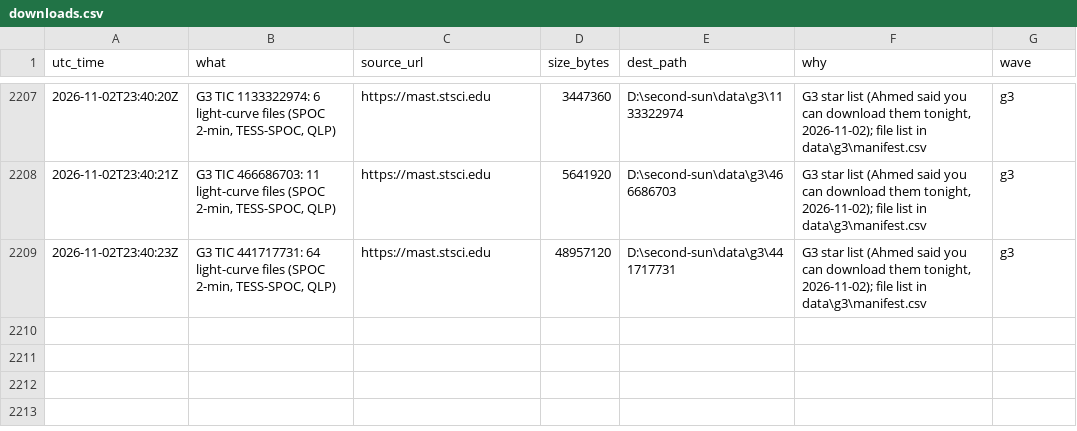
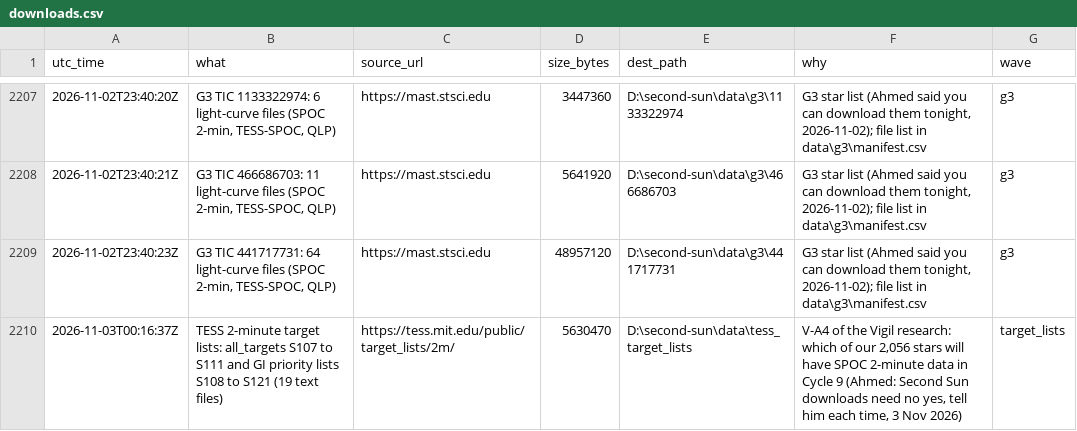
Before and after one commit to M1Smacker/second-sun, a CSV file: research/downloads.csv, drawn as a sheet; only a part is shown, gaps mark what is left out; the diff names each change by its address in the sheet, - before the commit and + after, or states it on an @@ line.

```diff
--- a/research/downloads.csv
+++ b/research/downloads.csv
+row 2210: 2026-11-03T00:16:37Z | TESS 2-minute target lists: all_targets S107 to S111 and GI priority lists S108 to S121 (19 text files) | https://tess.mit.edu/public/target_lists/2m/ | 5630470 | D:\second-sun\data\tess_target_lists | V-A4 of the Vigil research: which of our 2,056 stars will have SPOC 2-minute data in Cycle 9 (Ahmed: Second Sun downloads need no yes, tell him each time, 3 Nov 2026) | target_lists
```
Also changed, not shown: 7 other files.
